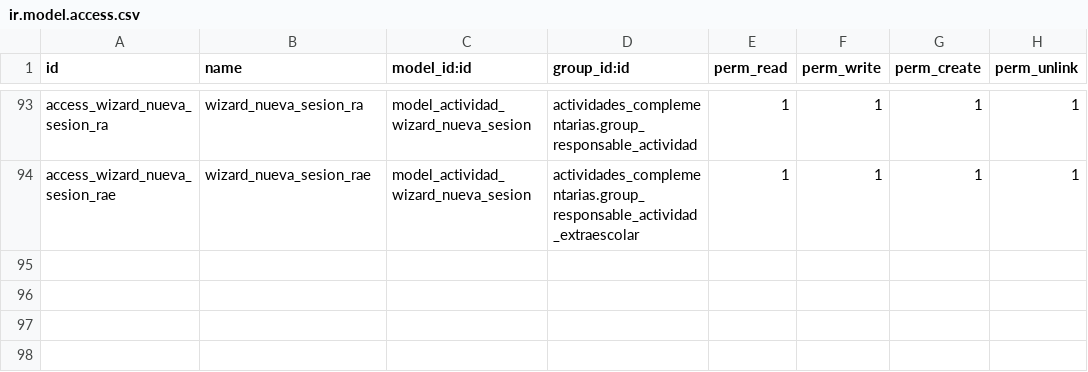
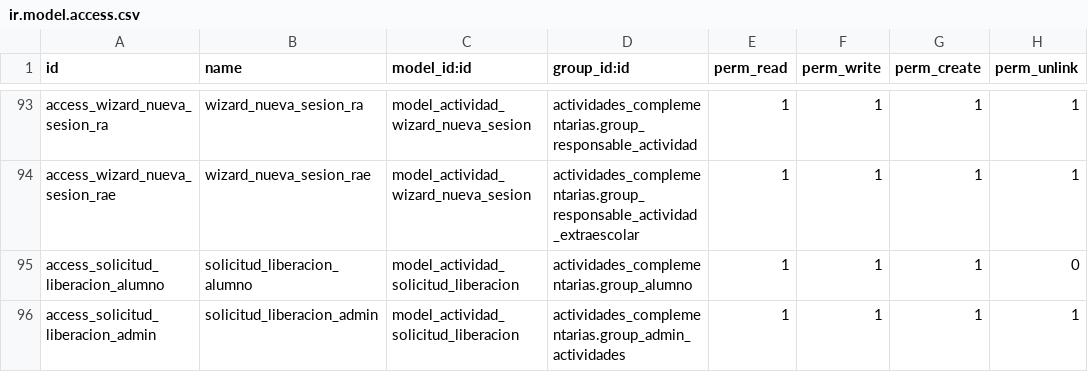
Before and after one commit to Creditos-Complementarios/Sistema-de-Cr-ditos-Complementarios, a CSV file: odoo/addons/actividades_complementarias/security/ir.model.access.csv, drawn as a sheet; only a part is shown, gaps mark what is left out.

```diff
--- a/odoo/addons/actividades_complementarias/security/ir.model.access.csv
+++ b/odoo/addons/actividades_complementarias/security/ir.model.access.csv
@@ -94 +94,3 @@ access_wizard_nueva_sesion_ra,wizard_nueva_sesion_ra,model_actividad_wizard_nuev
 access_wizard_nueva_sesion_rae,wizard_nueva_sesion_rae,model_actividad_wizard_nueva_sesion,actividades_complementarias.group_responsable_actividad_extraescolar,1,1,1,1
+access_solicitud_liberacion_alumno,solicitud_liberacion_alumno,model_actividad_solicitud_liberacion,actividades_complementarias.group_alumno,1,1,1,0
+access_solicitud_liberacion_admin,solicitud_liberacion_admin,model_actividad_solicitud_liberacion,actividades_complementarias.group_admin_actividades,1,1,1,1
```
Also changed, not shown: 7 other files.
